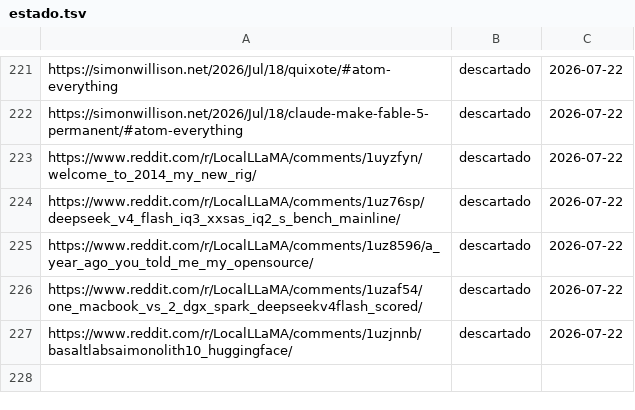
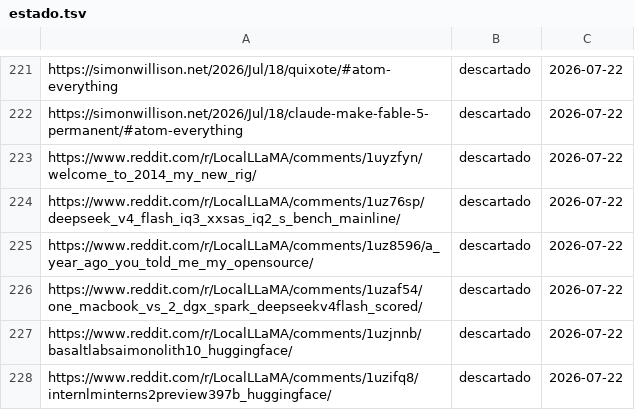
Before and after one commit to proyectotestbuk/radar-ia, a TSV file: docs/estado.tsv, drawn as a sheet; only a part is shown, gaps mark what is left out.

Commit message:
estado: 2026-07-22 07:09

```diff
--- a/docs/estado.tsv
+++ b/docs/estado.tsv
@@ -227 +227,2 @@ https://www.reddit.com/r/LocalLLaMA/comments/1uzaf54/one_macbook_vs_2_dgx_spark_
 https://www.reddit.com/r/LocalLLaMA/comments/1uzjnnb/basaltlabsaimonolith10_huggingface/	descartado	2026-07-22
+https://www.reddit.com/r/LocalLLaMA/comments/1uzifq8/internlminterns2preview397b_huggingface/	descartado	2026-07-22
```
